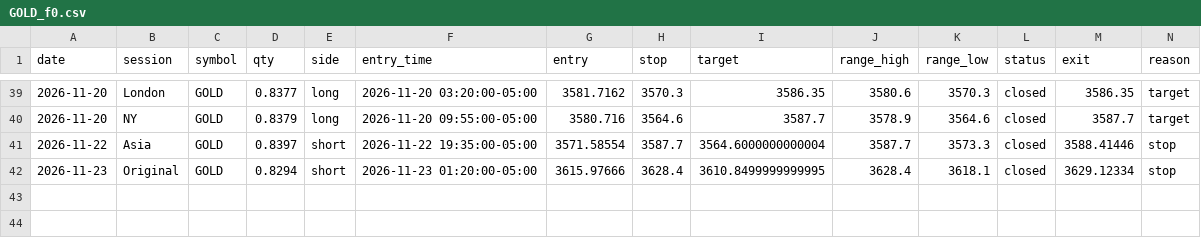
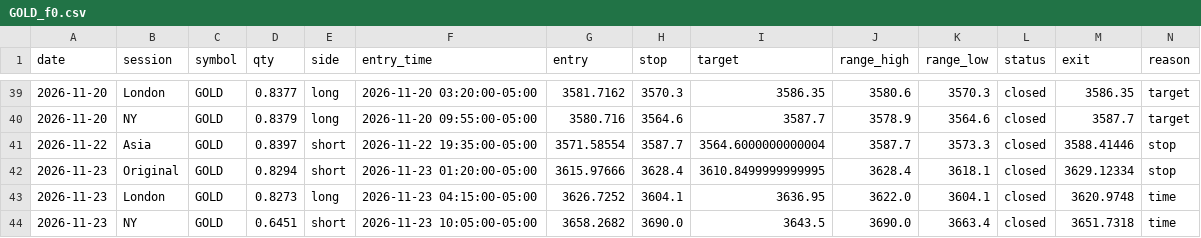
Before and after one commit to Amanzing7/mnq-paper-trading, a CSV file: data/GOLD_f0.csv, drawn as a sheet; only a part is shown, gaps mark what is left out; rows hold the shown columns only; the diff names each change by its address in the sheet, - before the commit and + after, or states it on an @@ line.

```diff
--- a/data/GOLD_f0.csv
+++ b/data/GOLD_f0.csv
+row 43: 2026-11-23 | London | GOLD | 0.8273 | long | 2026-11-23 04:15:00-05:00 | 3626.7252 | 3604.1 | 3636.95 | 3622.0 | 3604.1 | closed | 3620.9748 | time
+row 44: 2026-11-23 | NY | GOLD | 0.6451 | short | 2026-11-23 10:05:00-05:00 | 3658.2682 | 3690.0 | 3643.5 | 3690.0 | 3663.4 | closed | 3651.7318 | time
```
Also changed, not shown: data/LT_US100_f0.csv, data/LT_WTI_f0.csv, 16 other files.
